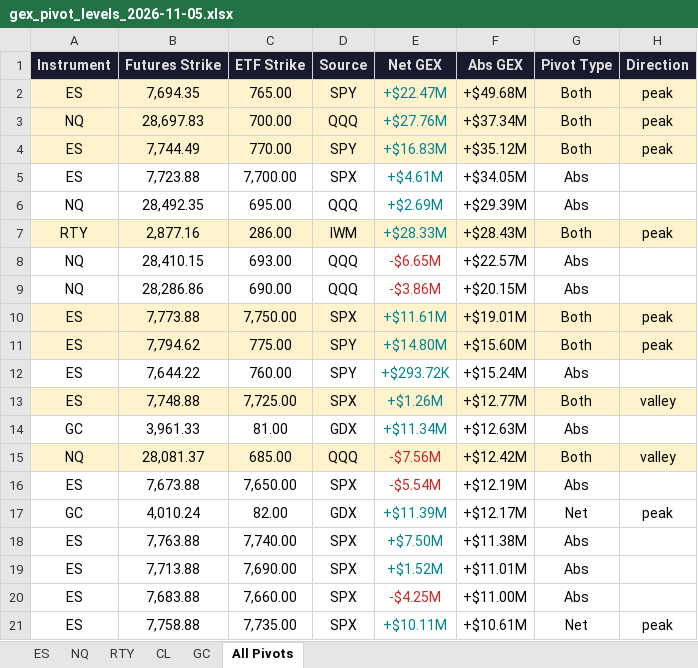
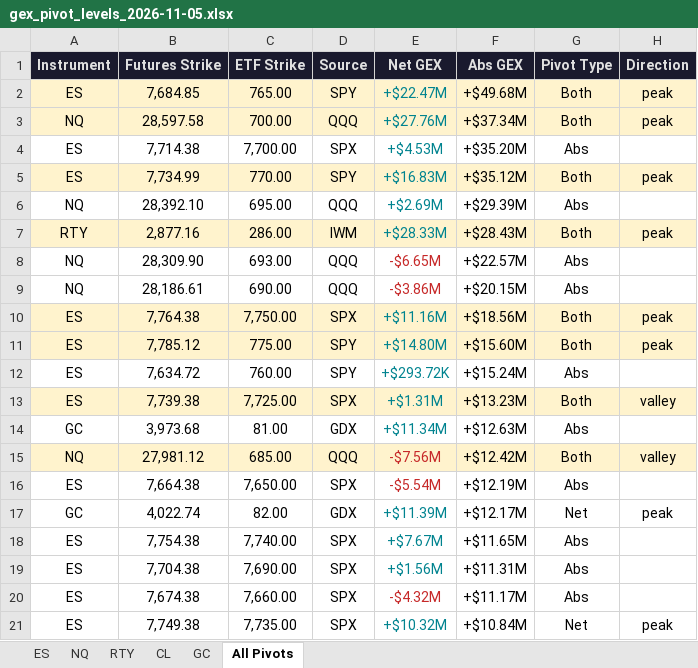
Before and after one commit to samidor/futures-levels, an Excel workbook: gex_pivot_levels_2026-11-05.xlsx, sheet All Pivots, drawn as a sheet; only a part is shown; values as stored, in another font and other column widths than the file's, no borders; removed rows and columns are numbered as before the commit, all else as after; the diff covers the shown part only; the diff names each change by its address in the sheet, - before the commit and + after, or states it on an @@ line.

```diff
--- a/gex_pivot_levels_2026-11-05.xlsx (sheet All Pivots)
+++ b/gex_pivot_levels_2026-11-05.xlsx (sheet All Pivots)
-B2 (Futures Strike): 7,694.35
+B2 (Futures Strike): 7,684.85
-B3 (Futures Strike): 28,697.83
+B3 (Futures Strike): 28,597.58
+row 4: ES | 7,714.38 | 7,700.00 | SPX | +$4.53M | +$35.20M | Abs
-B5 (Futures Strike): 7,744.49
+B5 (Futures Strike): 7,734.99
-row 5: ES | 7,723.88 | 7,700.00 | SPX | +$4.61M | +$34.05M | Abs
-B6 (Futures Strike): 28,492.35
+B6 (Futures Strike): 28,392.10
-B8 (Futures Strike): 28,410.15
+B8 (Futures Strike): 28,309.90
-B9 (Futures Strike): 28,286.86
+B9 (Futures Strike): 28,186.61
-B10 (Futures Strike): 7,773.88
+B10 (Futures Strike): 7,764.38
-E10 (Net GEX): +$11.61M
+E10 (Net GEX): +$11.16M
-F10 (Abs GEX): +$19.01M
+F10 (Abs GEX): +$18.56M
-B11 (Futures Strike): 7,794.62
+B11 (Futures Strike): 7,785.12
-B12 (Futures Strike): 7,644.22
+B12 (Futures Strike): 7,634.72
-B13 (Futures Strike): 7,748.88
+B13 (Futures Strike): 7,739.38
-E13 (Net GEX): +$1.26M
+E13 (Net GEX): +$1.31M
-F13 (Abs GEX): +$12.77M
+F13 (Abs GEX): +$13.23M
-B14 (Futures Strike): 3,961.33
+B14 (Futures Strike): 3,973.68
-B15 (Futures Strike): 28,081.37
+B15 (Futures Strike): 27,981.12
-B16 (Futures Strike): 7,673.88
+B16 (Futures Strike): 7,664.38
-B17 (Futures Strike): 4,010.24
+B17 (Futures Strike): 4,022.74
-B18 (Futures Strike): 7,763.88
+B18 (Futures Strike): 7,754.38
-E18 (Net GEX): +$7.50M
+E18 (Net GEX): +$7.67M
-F18 (Abs GEX): +$11.38M
+F18 (Abs GEX): +$11.65M
-B19 (Futures Strike): 7,713.88
+B19 (Futures Strike): 7,704.38
-E19 (Net GEX): +$1.52M
+E19 (Net GEX): +$1.56M
-F19 (Abs GEX): +$11.01M
+F19 (Abs GEX): +$11.31M
-B20 (Futures Strike): 7,683.88
+B20 (Futures Strike): 7,674.38
-E20 (Net GEX): -$4.25M
+E20 (Net GEX): -$4.32M
-F20 (Abs GEX): +$11.00M
+F20 (Abs GEX): +$11.17M
-B21 (Futures Strike): 7,758.88
+B21 (Futures Strike): 7,749.38
-E21 (Net GEX): +$10.11M
+E21 (Net GEX): +$10.32M
-F21 (Abs GEX): +$10.61M
+F21 (Abs GEX): +$10.84M
```
Also changed, not shown: 3 added rows, 3 removed rows and 74 edited cells elsewhere in this sheet, sheet ES, sheet NQ, sheet GC, sheet CL, 23 other files.
